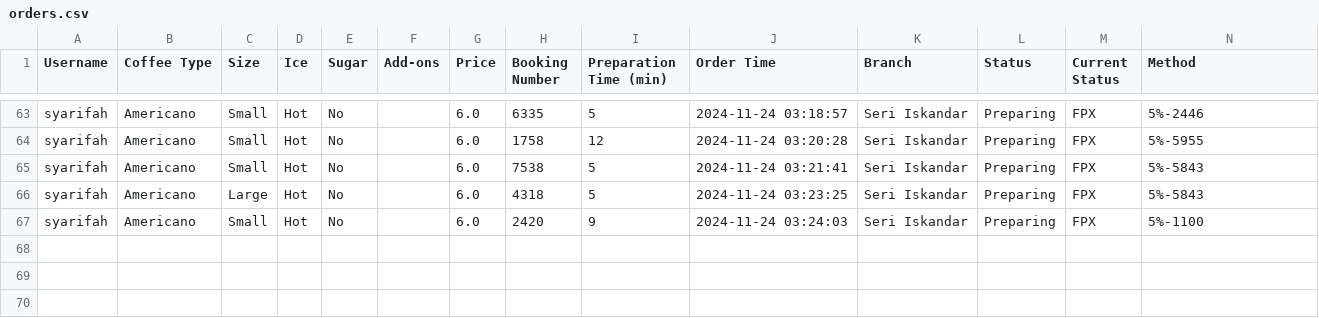
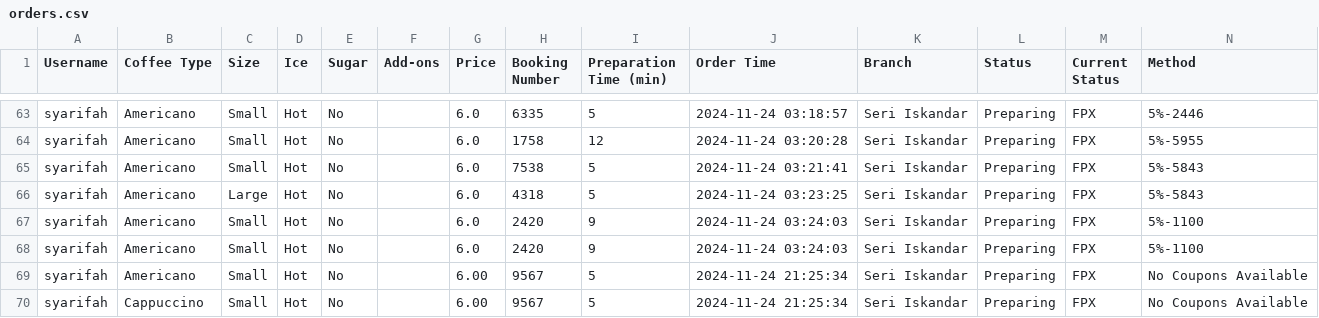
Before and after one commit to Syarifah133/DataVisualization, a CSV file: Cafe/orders.csv, drawn as a sheet; only a part is shown, gaps mark what is left out.

```diff
--- a/Cafe/orders.csv
+++ b/Cafe/orders.csv
@@ -67 +67,4 @@ syarifah,Americano,Large,Hot,No,,6.0,4318,5,2024-11-24 03:23:25,Seri Iskandar,Pr
 syarifah,Americano,Small,Hot,No,,6.0,2420,9,2024-11-24 03:24:03,Seri Iskandar,Preparing,FPX,5%-1100
+syarifah,Americano,Small,Hot,No,,6.0,2420,9,2024-11-24 03:24:03,Seri Iskandar,Preparing,FPX,5%-1100
+syarifah,Americano,Small,Hot,No,,6.00,9567,5,2024-11-24 21:25:34,Seri Iskandar,Preparing,FPX,No Coupons Available
+syarifah,Cappuccino,Small,Hot,No,,6.00,9567,5,2024-11-24 21:25:34,Seri Iskandar,Preparing,FPX,No Coupons Available
```
Also changed, not shown: Cafe/loyalty_points.csv, 2 other files.
